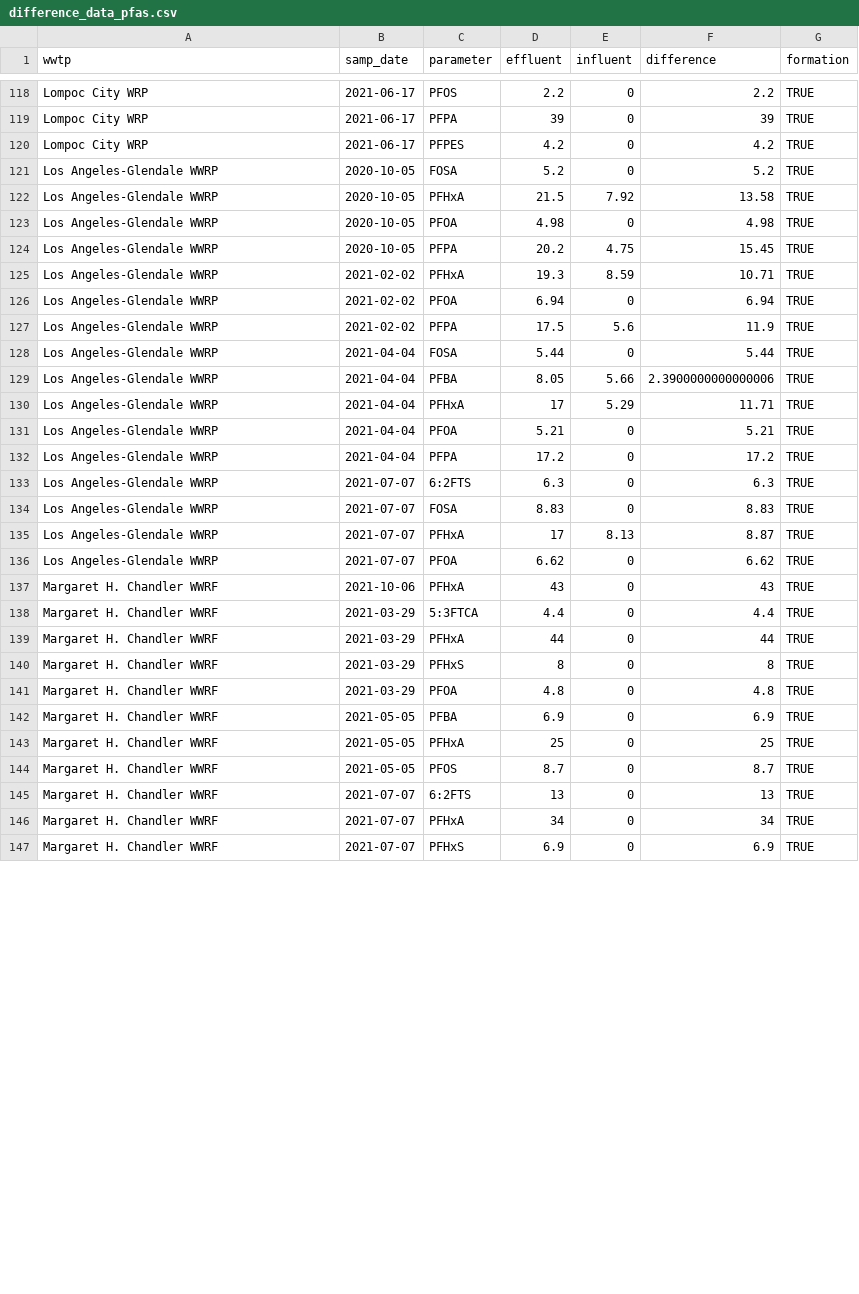
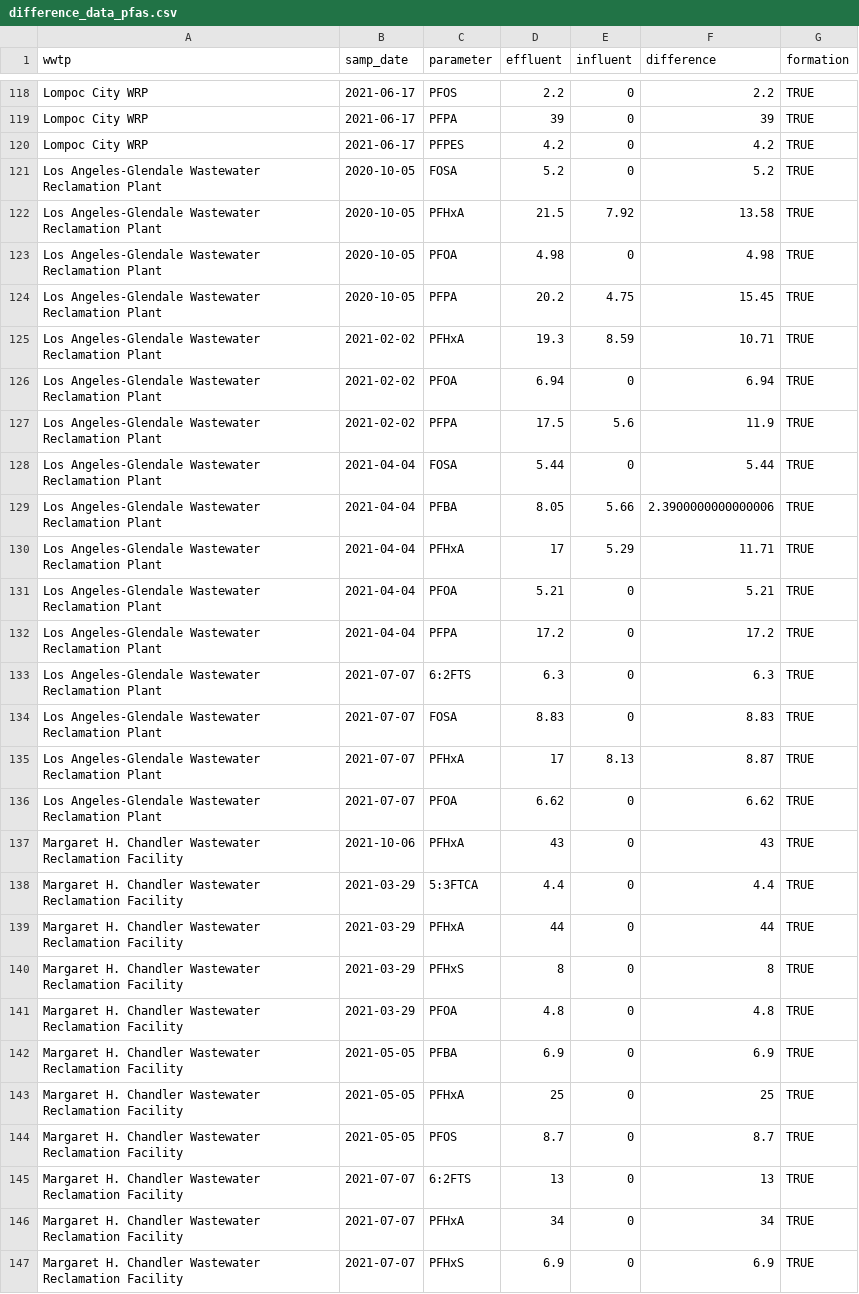
Before and after one commit to tomedina1/pfa-wwtp-shiny, a CSV file: wwtp_pfa/difference_data_pfas.csv, drawn as a sheet; only a part is shown, gaps mark what is left out; the diff covers the shown part only.

```diff
--- a/wwtp_pfa/difference_data_pfas.csv
+++ b/wwtp_pfa/difference_data_pfas.csv
@@ -120,28 +120,28 @@ Lompoc City WRP,2021-06-17,PFPA,39,0,39,TRUE
 Lompoc City WRP,2021-06-17,PFPES,4.2,0,4.2,TRUE
-Los Angeles-Glendale WWRP,2020-10-05,FOSA,5.2,0,5.2,TRUE
-Los Angeles-Glendale WWRP,2020-10-05,PFHxA,21.5,7.92,13.58,TRUE
-Los Angeles-Glendale WWRP,2020-10-05,PFOA,4.98,0,4.98,TRUE
-Los Angeles-Glendale WWRP,2020-10-05,PFPA,20.2,4.75,15.45,TRUE
-Los Angeles-Glendale WWRP,2021-02-02,PFHxA,19.3,8.59,10.71,TRUE
-Los Angeles-Glendale WWRP,2021-02-02,PFOA,6.94,0,6.94,TRUE
-Los Angeles-Glendale WWRP,2021-02-02,PFPA,17.5,5.6,11.9,TRUE
-Los Angeles-Glendale WWRP,2021-04-04,FOSA,5.44,0,5.44,TRUE
-Los Angeles-Glendale WWRP,2021-04-04,PFBA,8.05,5.66,2.3900000000000006,TRUE
-Los Angeles-Glendale WWRP,2021-04-04,PFHxA,17,5.29,11.71,TRUE
-Los Angeles-Glendale WWRP,2021-04-04,PFOA,5.21,0,5.21,TRUE
-Los Angeles-Glendale WWRP,2021-04-04,PFPA,17.2,0,17.2,TRUE
-Los Angeles-Glendale WWRP,2021-07-07,6:2FTS,6.3,0,6.3,TRUE
-Los Angeles-Glendale WWRP,2021-07-07,FOSA,8.83,0,8.83,TRUE
-Los Angeles-Glendale WWRP,2021-07-07,PFHxA,17,8.13,8.87,TRUE
-Los Angeles-Glendale WWRP,2021-07-07,PFOA,6.62,0,6.62,TRUE
-Margaret H. Chandler WWRF,2021-10-06,PFHxA,43,0,43,TRUE
-Margaret H. Chandler WWRF,2021-03-29,5:3FTCA,4.4,0,4.4,TRUE
-Margaret H. Chandler WWRF,2021-03-29,PFHxA,44,0,44,TRUE
-Margaret H. Chandler WWRF,2021-03-29,PFHxS,8,0,8,TRUE
-Margaret H. Chandler WWRF,2021-03-29,PFOA,4.8,0,4.8,TRUE
-Margaret H. Chandler WWRF,2021-05-05,PFBA,6.9,0,6.9,TRUE
-Margaret H. Chandler WWRF,2021-05-05,PFHxA,25,0,25,TRUE
-Margaret H. Chandler WWRF,2021-05-05,PFOS,8.7,0,8.7,TRUE
-Margaret H. Chandler WWRF,2021-07-07,6:2FTS,13,0,13,TRUE
-Margaret H. Chandler WWRF,2021-07-07,PFHxA,34,0,34,TRUE
-Margaret H. Chandler WWRF,2021-07-07,PFHxS,6.9,0,6.9,TRUE
+Los Angeles-Glendale Wastewater Reclamation Plant,2020-10-05,FOSA,5.2,0,5.2,TRUE
+Los Angeles-Glendale Wastewater Reclamation Plant,2020-10-05,PFHxA,21.5,7.92,13.58,TRUE
+Los Angeles-Glendale Wastewater Reclamation Plant,2020-10-05,PFOA,4.98,0,4.98,TRUE
+Los Angeles-Glendale Wastewater Reclamation Plant,2020-10-05,PFPA,20.2,4.75,15.45,TRUE
+Los Angeles-Glendale Wastewater Reclamation Plant,2021-02-02,PFHxA,19.3,8.59,10.71,TRUE
+Los Angeles-Glendale Wastewater Reclamation Plant,2021-02-02,PFOA,6.94,0,6.94,TRUE
+Los Angeles-Glendale Wastewater Reclamation Plant,2021-02-02,PFPA,17.5,5.6,11.9,TRUE
+Los Angeles-Glendale Wastewater Reclamation Plant,2021-04-04,FOSA,5.44,0,5.44,TRUE
+Los Angeles-Glendale Wastewater Reclamation Plant,2021-04-04,PFBA,8.05,5.66,2.3900000000000006,TRUE
+Los Angeles-Glendale Wastewater Reclamation Plant,2021-04-04,PFHxA,17,5.29,11.71,TRUE
+Los Angeles-Glendale Wastewater Reclamation Plant,2021-04-04,PFOA,5.21,0,5.21,TRUE
+Los Angeles-Glendale Wastewater Reclamation Plant,2021-04-04,PFPA,17.2,0,17.2,TRUE
+Los Angeles-Glendale Wastewater Reclamation Plant,2021-07-07,6:2FTS,6.3,0,6.3,TRUE
+Los Angeles-Glendale Wastewater Reclamation Plant,2021-07-07,FOSA,8.83,0,8.83,TRUE
+Los Angeles-Glendale Wastewater Reclamation Plant,2021-07-07,PFHxA,17,8.13,8.87,TRUE
+Los Angeles-Glendale Wastewater Reclamation Plant,2021-07-07,PFOA,6.62,0,6.62,TRUE
+Margaret H. Chandler Wastewater Reclamation Facility,2021-10-06,PFHxA,43,0,43,TRUE
+Margaret H. Chandler Wastewater Reclamation Facility,2021-03-29,5:3FTCA,4.4,0,4.4,TRUE
+Margaret H. Chandler Wastewater Reclamation Facility,2021-03-29,PFHxA,44,0,44,TRUE
+Margaret H. Chandler Wastewater Reclamation Facility,2021-03-29,PFHxS,8,0,8,TRUE
+Margaret H. Chandler Wastewater Reclamation Facility,2021-03-29,PFOA,4.8,0,4.8,TRUE
+Margaret H. Chandler Wastewater Reclamation Facility,2021-05-05,PFBA,6.9,0,6.9,TRUE
+Margaret H. Chandler Wastewater Reclamation Facility,2021-05-05,PFHxA,25,0,25,TRUE
+Margaret H. Chandler Wastewater Reclamation Facility,2021-05-05,PFOS,8.7,0,8.7,TRUE
+Margaret H. Chandler Wastewater Reclamation Facility,2021-07-07,6:2FTS,13,0,13,TRUE
+Margaret H. Chandler Wastewater Reclamation Facility,2021-07-07,PFHxA,34,0,34,TRUE
+Margaret H. Chandler Wastewater Reclamation Facility,2021-07-07,PFHxS,6.9,0,6.9,TRUE
```
Also changed, not shown: 166 edited cells elsewhere in this file, 3 other files.
